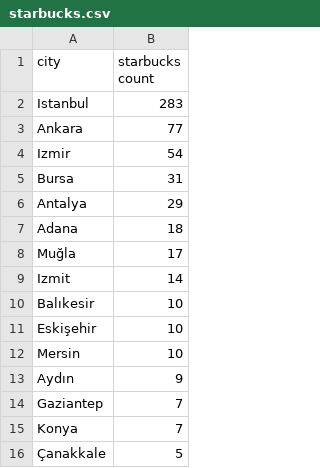
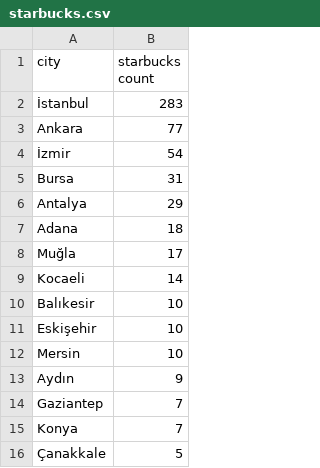
Before and after one commit to erennaltin/CS210-Project, a CSV file: datasets/starbucks.csv, drawn as a sheet; only a part is shown.

Commit message:
starbucks solved

```diff
--- a/datasets/starbucks.csv
+++ b/datasets/starbucks.csv
@@ -1,5 +1,5 @@
 city,starbucks count
-Istanbul,283
+İstanbul,283
 Ankara,77
-Izmir,54
+İzmir,54
 Bursa,31
@@ -8,3 +8,3 @@ Adana,18
 Muğla,17
-Izmit,14
+Kocaeli,14
 Balıkesir,10
```
